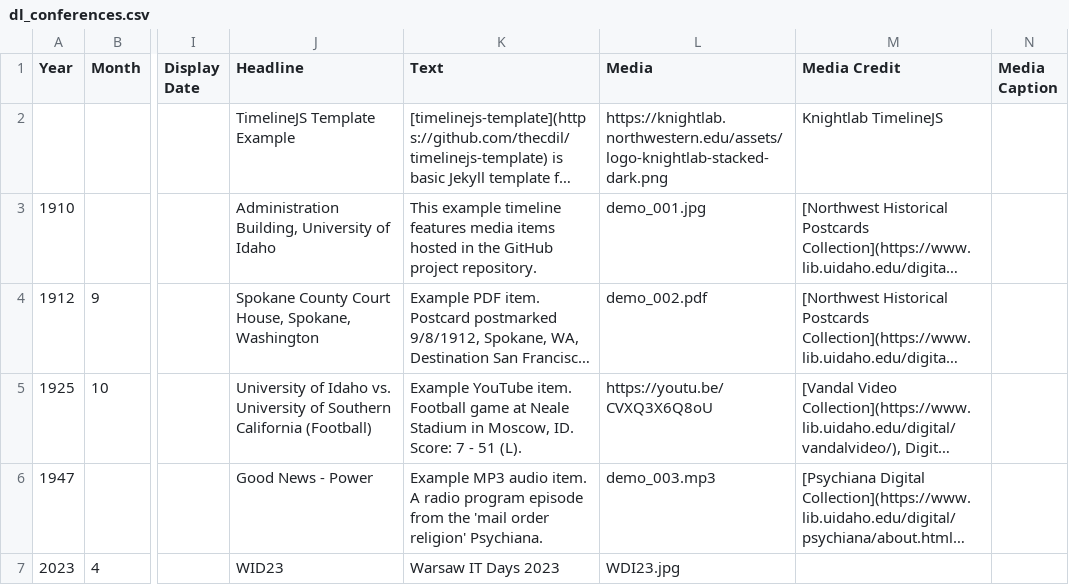
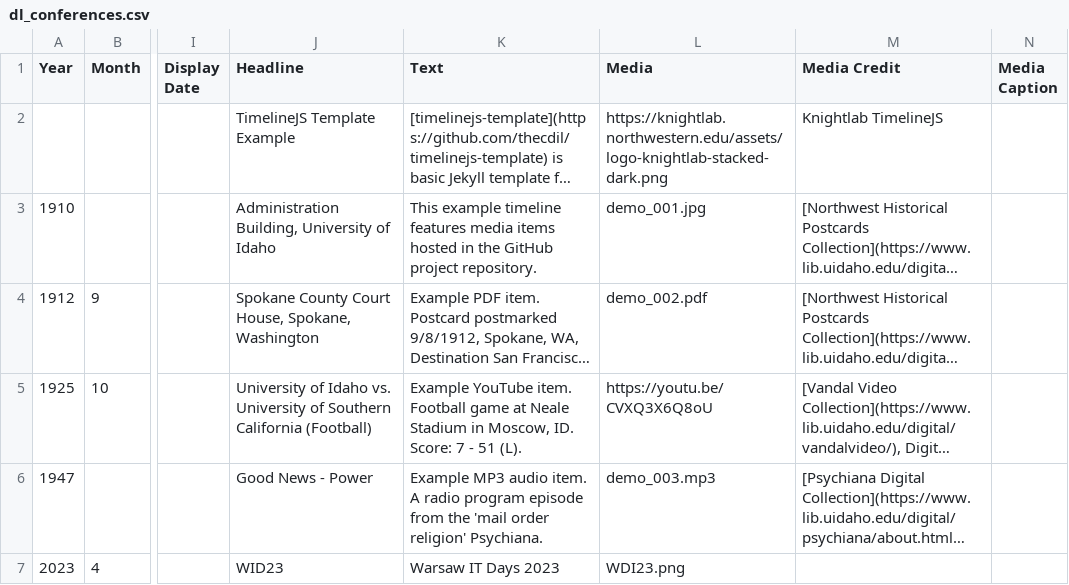
Before and after one commit to dominik-lewy/conferences, a CSV file: _data/dl_conferences.csv, drawn as a sheet; only a part is shown, gaps mark what is left out; long unchanged cells end in …; the diff names each change by its address in the sheet, - before the commit and + after, or states it on an @@ line.

Commit message:
Update dl_conferences.csv

```diff
--- a/_data/dl_conferences.csv
+++ b/_data/dl_conferences.csv
-L7 (Media): WDI23.jpg
+L7 (Media): WDI23.png
```
